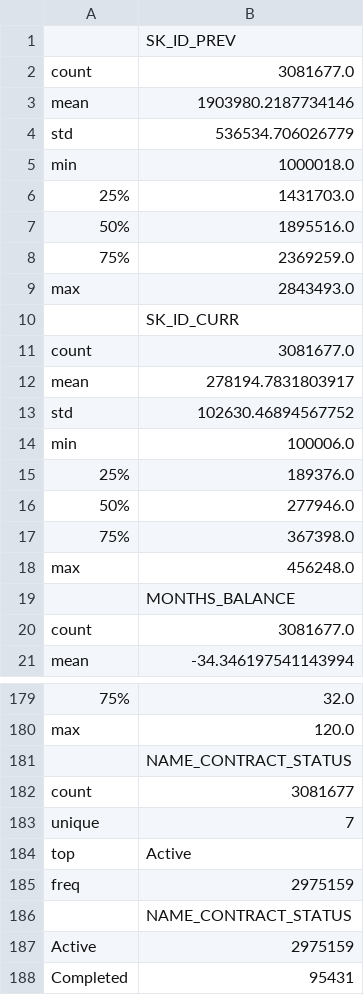
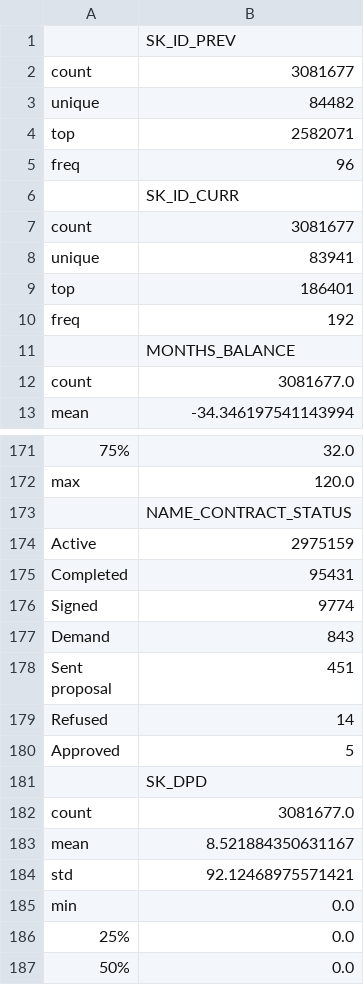
Before and after one commit to delphieritas/kaggle_credit_dataset_processing, a CSV file: stat_credit_card_balance.csv, drawn as a sheet; only a part is shown, gaps mark what is left out; the shorter side is filled out with more unchanged rows; removed rows and columns are numbered as before the commit, all else as after; the diff names each change by its address in the sheet, - before the commit and + after, or states it on an @@ line.

```diff
--- a/stat_credit_card_balance.csv
+++ b/stat_credit_card_balance.csv
-row 2: count | 3081677.0
-row 3: mean | 1903980.2187734146
-row 4: std | 536534.706026779
-row 5: min | 1000018.0
-row 6: 25% | 1431703.0
-row 7: 50% | 1895516.0
-row 8: 75% | 2369259.0
-row 9: max | 2843493.0
@@ row 182 moved to row 2: count @@
+row 3: unique | 84482
+row 4: top | 2582071
+row 5: freq | 96
-row 11: count | 3081677.0
-row 12: mean | 278194.7831803917
-row 13: std | 102630.46894567752
-row 14: min | 100006.0
-row 15: 25% | 189376.0
-row 16: 50% | 277946.0
-row 17: 75% | 367398.0
-row 18: max | 456248.0
+row 7: count | 3081677
+row 8: unique | 83941
+row 9: top | 186401
+row 10: freq | 192
-row 181:  | NAME_CONTRACT_STATUS
-row 183: unique | 7
-row 184: top | Active
-row 185: freq | 2975159
```
Also changed, not shown: stat_POS_CASH_balance.csv, stat_bureau.csv, 4 other files.
